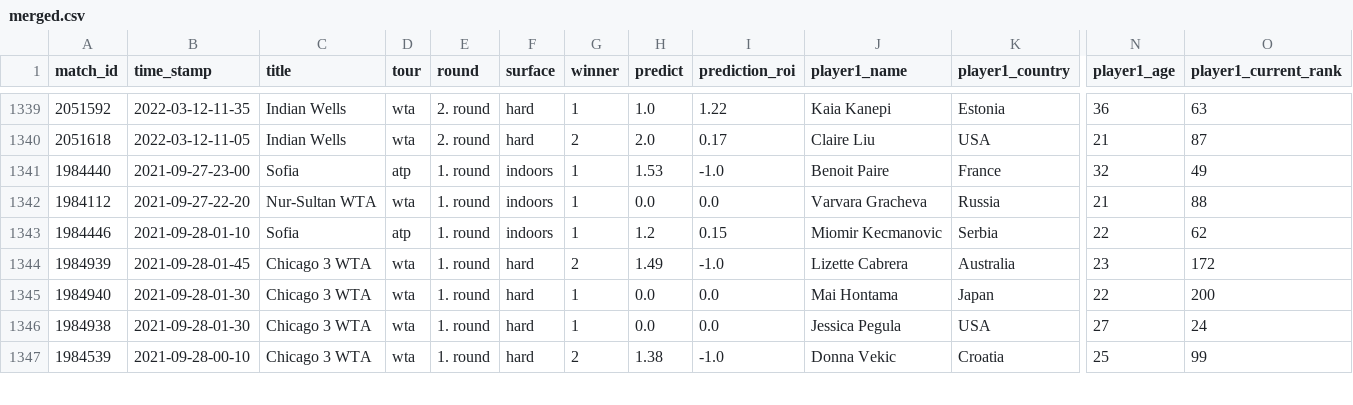
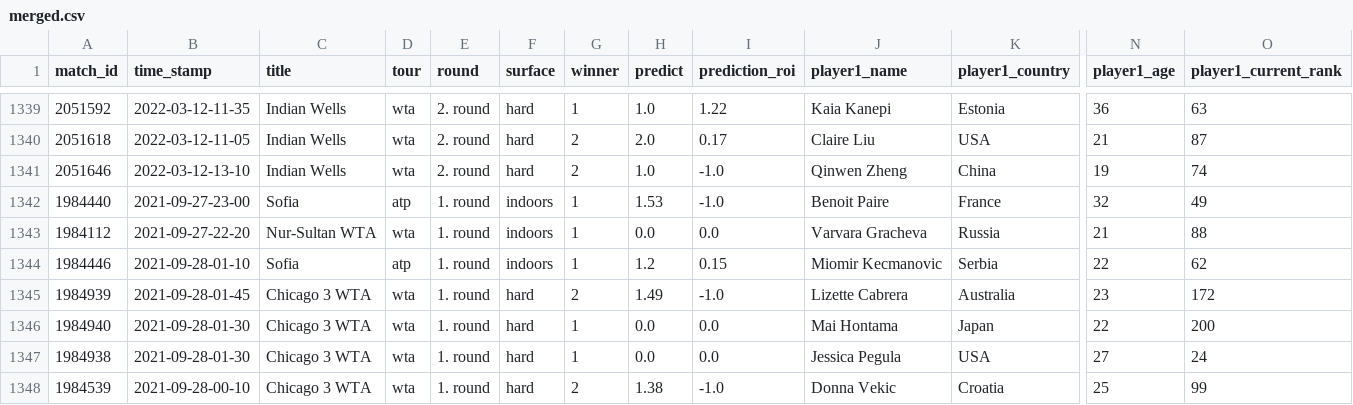
Before and after one commit to ebijun1007/tennis_major_tour_scraper, a CSV file: merged.csv, drawn as a sheet; only a part is shown, gaps mark what is left out; rows hold the shown columns only; the diff names each change by its address in the sheet, - before the commit and + after, or states it on an @@ line.

Commit message:
Update Match Schedules

```diff
--- a/merged.csv
+++ b/merged.csv
+row 1341: 2051646 | 2022-03-12-13-10 | Indian Wells | wta | 2. round | hard | 2 | 1.0 | -1.0 | Qinwen Zheng | China | 19 | 74
```
Also changed, not shown: data/2022-03-11.csv, data/next_48_hours_match.csv, 2 other files.
